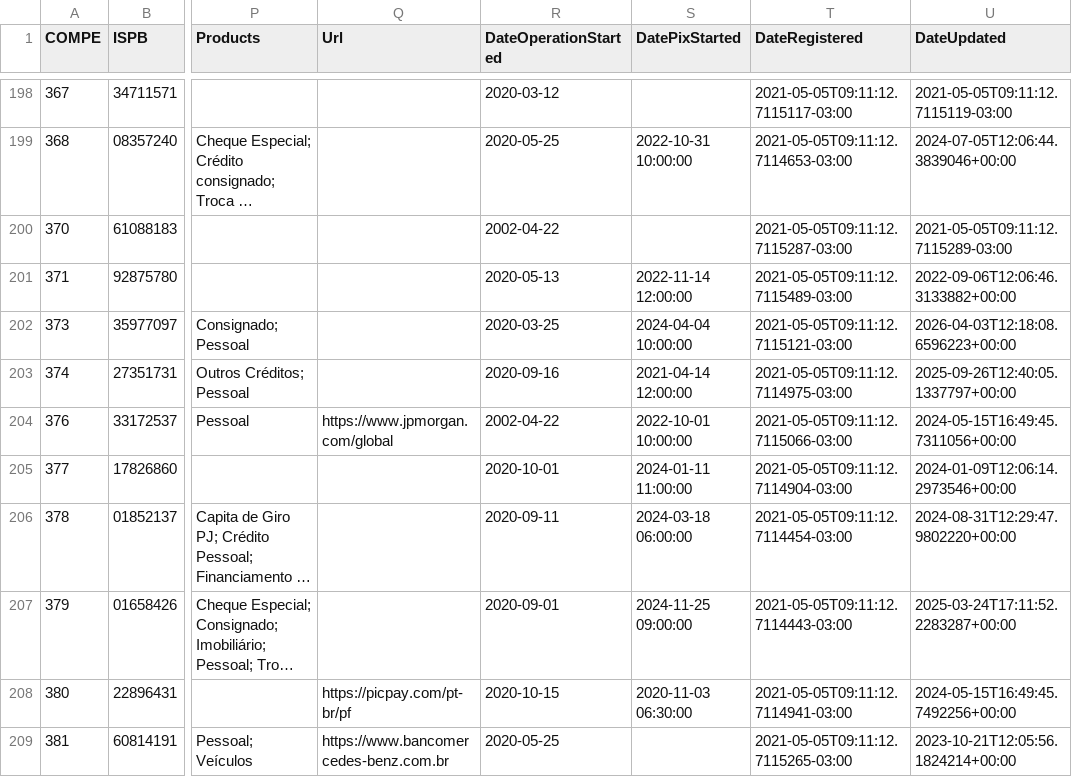
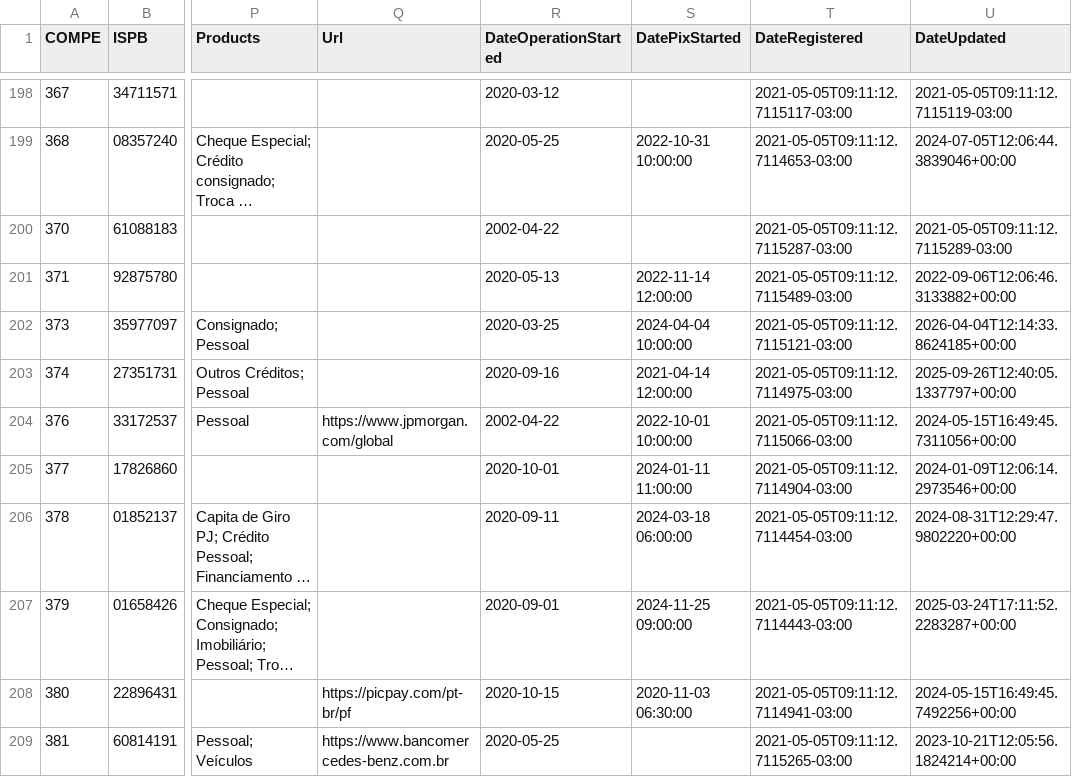
Before and after one commit to guibranco/BancosBrasileiros, a CSV file: data/bancos.csv, drawn as a sheet; only a part is shown, gaps mark what is left out; long unchanged cells end in …; the diff names each change by its address in the sheet, - before the commit and + after, or states it on an @@ line.

```diff
--- a/data/bancos.csv
+++ b/data/bancos.csv
-U202 (DateUpdated): 2026-04-03T12:18:08.6596223+00:00
+U202 (DateUpdated): 2026-04-04T12:14:33.8624185+00:00
```
Also changed, not shown: 5 other files.
